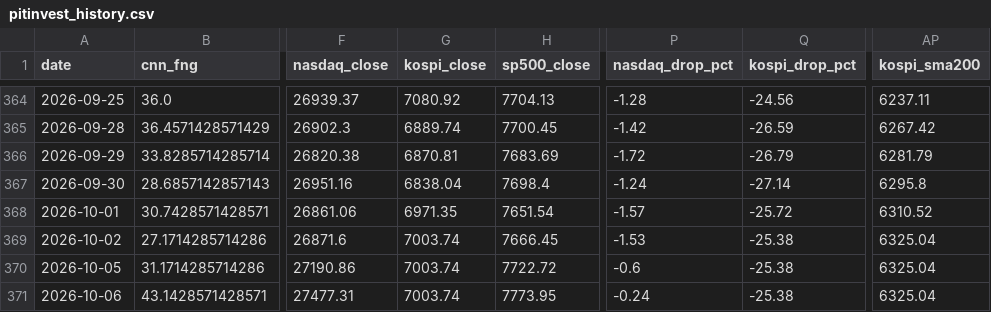
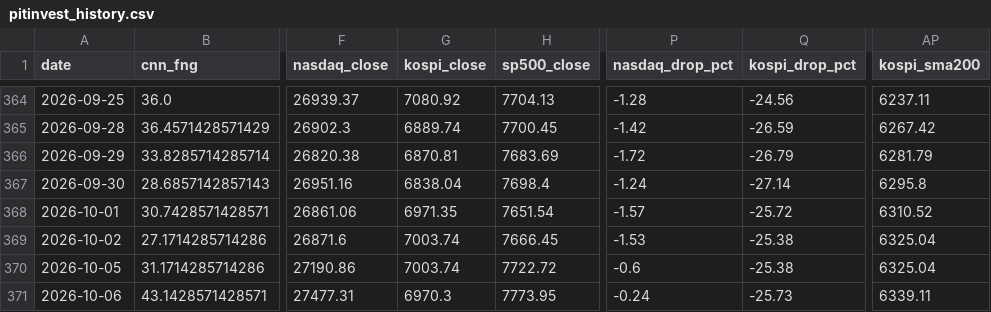
Before and after one commit to komubal-del/pitinvest-bot, a CSV file: pitinvest_history.csv, drawn as a sheet; only a part is shown, gaps mark what is left out; the diff names each change by its address in the sheet, - before the commit and + after, or states it on an @@ line.

```diff
--- a/pitinvest_history.csv
+++ b/pitinvest_history.csv
-G371 (kospi_close): 7003.74
+G371 (kospi_close): 6970.3
-Q371 (kospi_drop_pct): -25.38
+Q371 (kospi_drop_pct): -25.73
-AP371 (kospi_sma200): 6325.04
+AP371 (kospi_sma200): 6339.11
```
Also changed, not shown: 2 other files.
